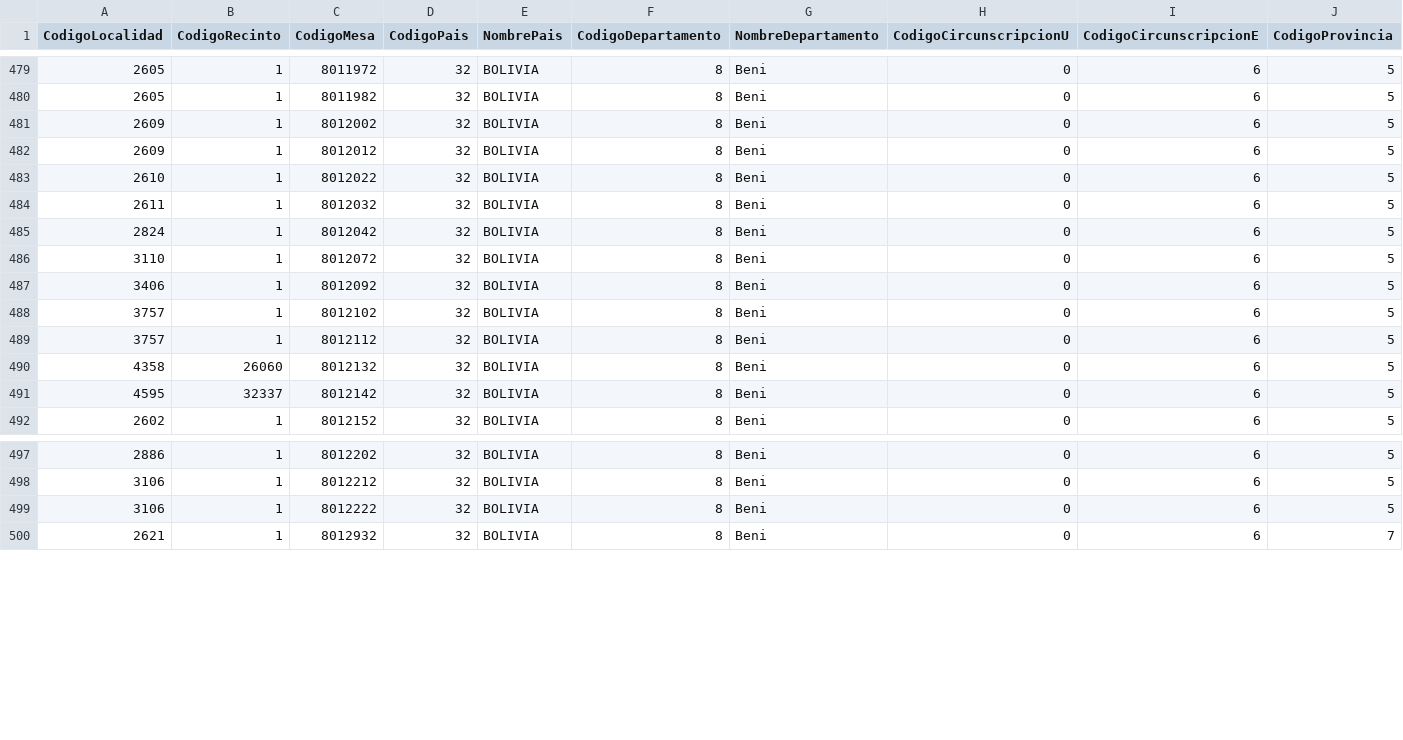
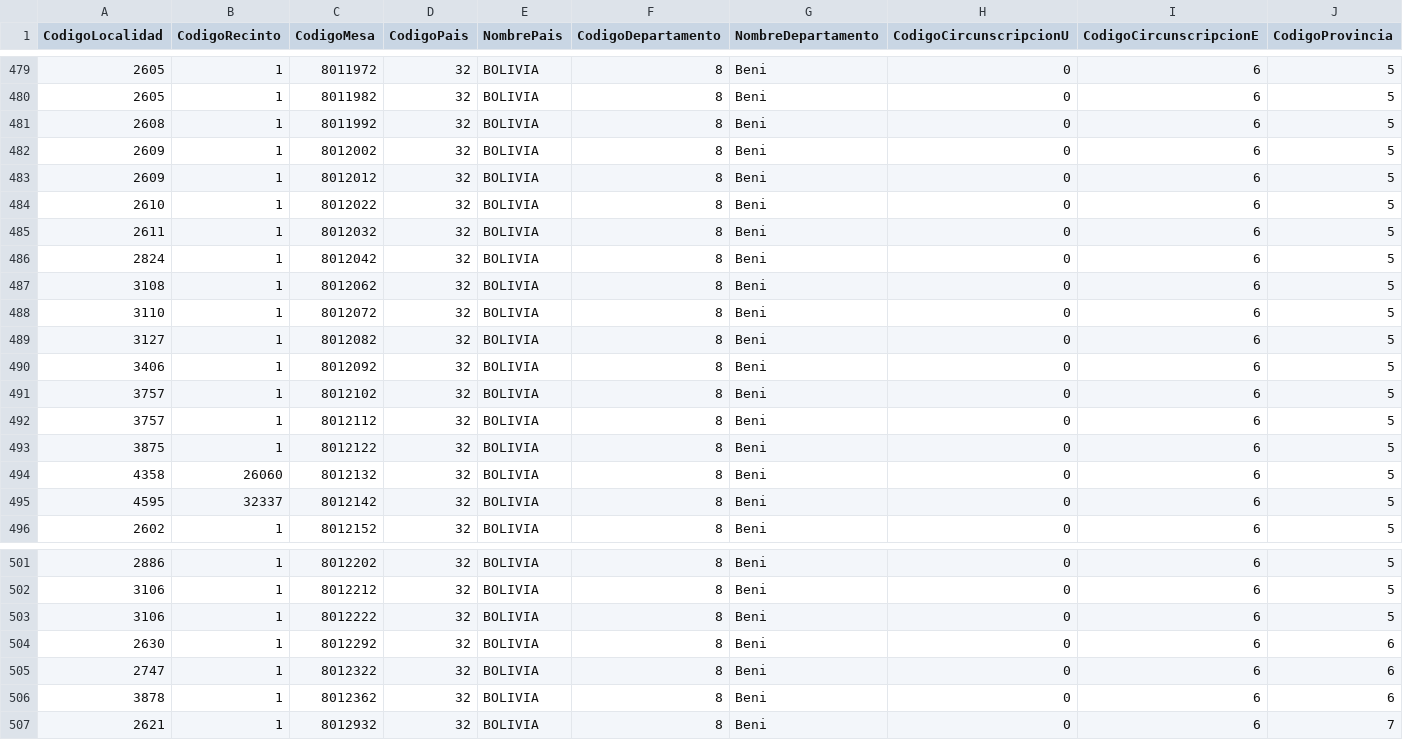
Before and after one commit to datosbolivia/elecciones2025, a CSV file: resultados/datos/especiales/admin.csv, drawn as a sheet; only a part is shown, gaps mark what is left out; rows hold the shown columns only; the diff names each change by its address in the sheet, - before the commit and + after, or states it on an @@ line.

```diff
--- a/resultados/datos/especiales/admin.csv
+++ b/resultados/datos/especiales/admin.csv
+row 481: 2608 | 1 | 8011992 | 32 | BOLIVIA | 8 | Beni | 0 | 6 | 5
+row 487: 3108 | 1 | 8012062 | 32 | BOLIVIA | 8 | Beni | 0 | 6 | 5
+row 489: 3127 | 1 | 8012082 | 32 | BOLIVIA | 8 | Beni | 0 | 6 | 5
+row 493: 3875 | 1 | 8012122 | 32 | BOLIVIA | 8 | Beni | 0 | 6 | 5
+row 504: 2630 | 1 | 8012292 | 32 | BOLIVIA | 8 | Beni | 0 | 6 | 6
+row 505: 2747 | 1 | 8012322 | 32 | BOLIVIA | 8 | Beni | 0 | 6 | 6
+row 506: 3878 | 1 | 8012362 | 32 | BOLIVIA | 8 | Beni | 0 | 6 | 6
```
Also changed, not shown: resultados/datos/especiales/participacion.csv, resultados/datos/especiales/validos.csv, 5 other files.
